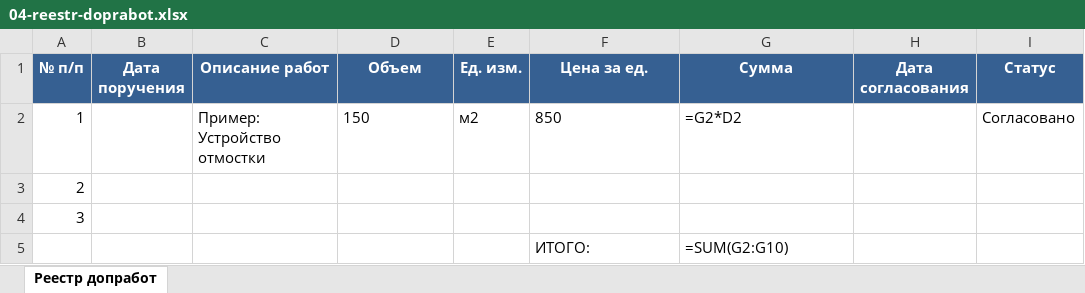
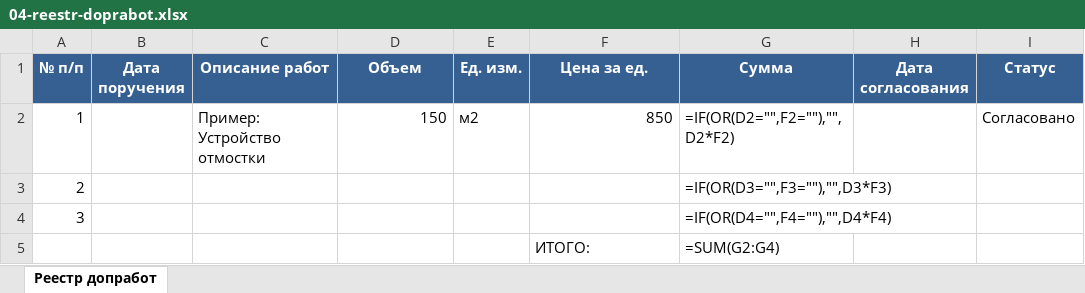
Before and after one commit to pmgpt12-arch/marzhavbetone.ru, an Excel workbook: products-storage/00-free-dopy-ne-v-podarok/04-reestr-doprabot.xlsx, sheet Реестр допработ, drawn as a sheet; only a part is shown; values as stored, in another font and other column widths than the file's, no borders; formulas without a stored value are shown as written; the diff names each change by its address in the sheet, - before the commit and + after, or states it on an @@ line.

```diff
--- a/products-storage/00-free-dopy-ne-v-podarok/04-reestr-doprabot.xlsx (sheet Реестр допработ)
+++ b/products-storage/00-free-dopy-ne-v-podarok/04-reestr-doprabot.xlsx (sheet Реестр допработ)
-D2 alignment: left
+D2 alignment: right
-F2 alignment: left
+F2 alignment: right
-G2 (Сумма): =G2*D2
+G2 (Сумма): =IF(OR(D2="",F2=""),"",D2*F2)
-G3 (Сумма): (empty)
+G3 (Сумма): =IF(OR(D3="",F3=""),"",D3*F3)
-G4 (Сумма): (empty)
+G4 (Сумма): =IF(OR(D4="",F4=""),"",D4*F4)
-G5 (Сумма): =SUM(G2:G10)
+G5 (Сумма): =SUM(G2:G4)
```
Also changed, not shown: products-storage/00-free-ks-bez-vozvrata/02-reestr-prilozheniy.xlsx, 6 other files.
